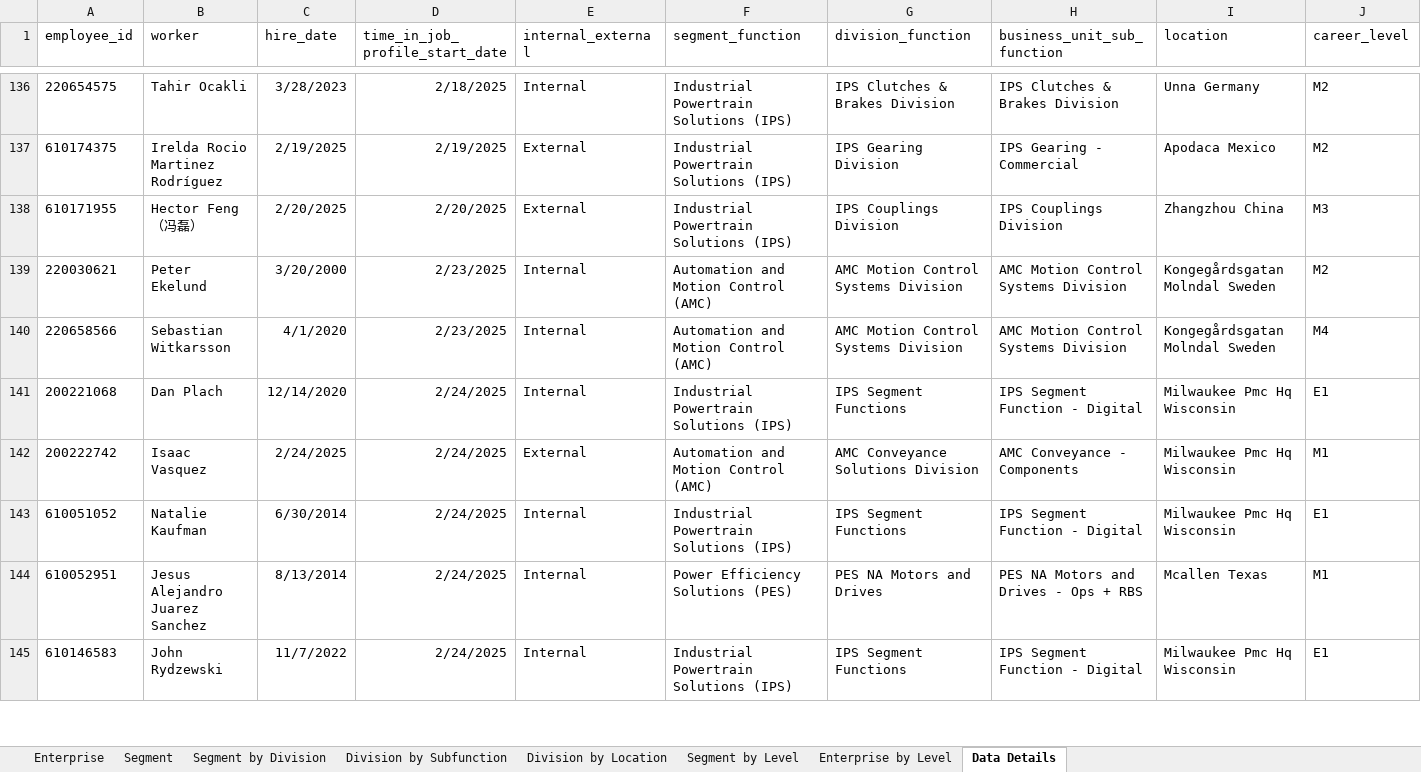
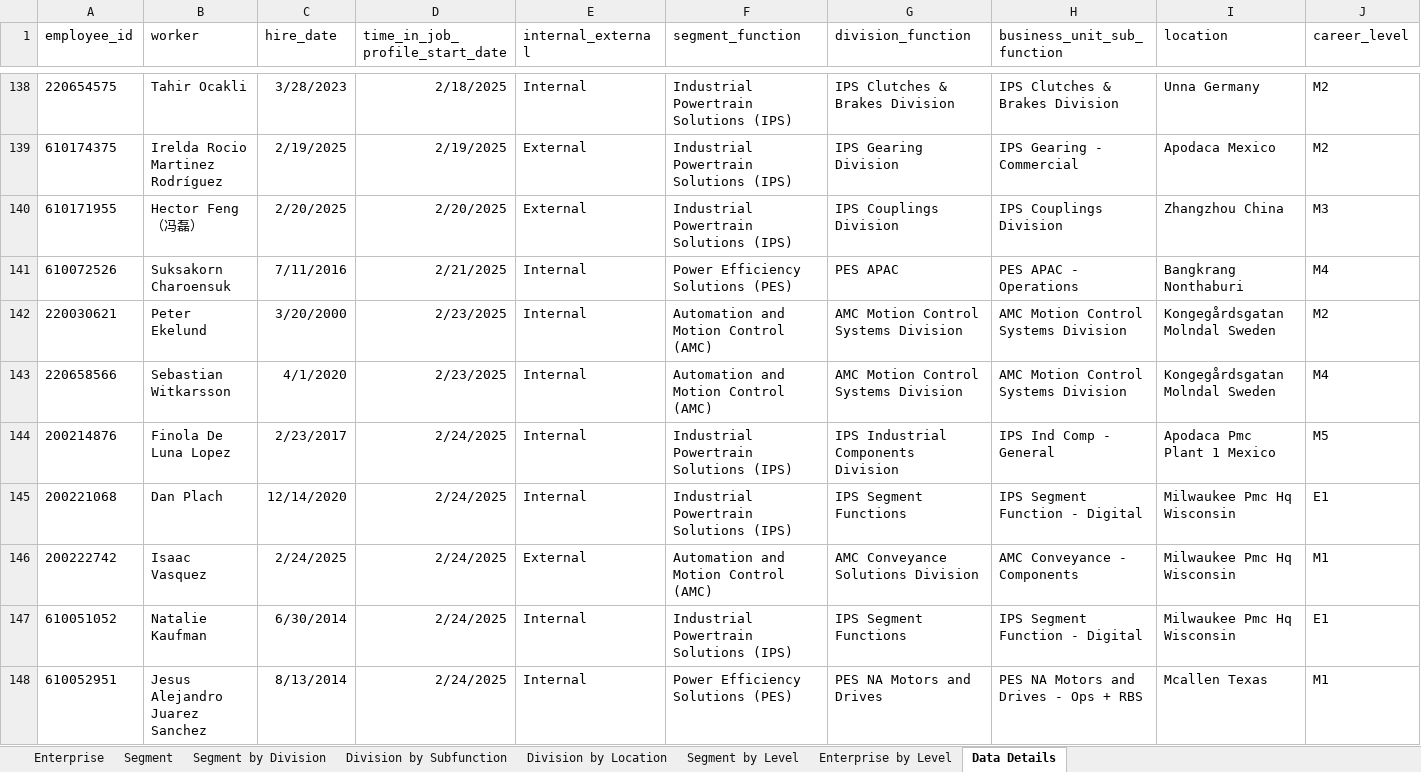
Before and after one commit to jeagleso/2025_Core-Value-Drivers_Reporting, an Excel workbook: outputs/Internal Fill Rate Monthly 2025-01-01 to 2025-02-28.xlsx, sheet Data Details, drawn as a sheet; only a part is shown, gaps mark what is left out; the shorter side is filled out with more unchanged rows; values as stored, in another font and other column widths than the file's, no borders; table styles not drawn; rows hold the shown columns only; the diff covers the shown part only; the diff names each change by its address in the sheet, - before the commit and + after, or states it on an @@ line.

Commit message:
New AT file with additional columns requested. Small tweaks to functions to remove quarter_num from outputs and add management chain fields to internal fill

```diff
--- a/outputs/Internal Fill Rate Monthly 2025-01-01 to 2025-02-28.xlsx (sheet Data Details)
+++ b/outputs/Internal Fill Rate Monthly 2025-01-01 to 2025-02-28.xlsx (sheet Data Details)
+row 141: 610072526 | Suksakorn Charoensuk | 7/11/2016 | 2/21/2025 | Internal | Power Efficiency Solutions (PES) | PES APAC | PES APAC - Operations | Bangkrang Nonthaburi | M4
+row 144: 200214876 | Finola De Luna Lopez | 2/23/2017 | 2/24/2025 | Internal | Industrial Powertrain Solutions (IPS) | IPS Industrial Components Division | IPS Ind Comp - General | Apodaca Pmc Plant 1 Mexico | M5
```
Also changed, not shown: 8 added rows and 15 edited cells elsewhere in this sheet, sheet Division by Location, sheet Division by Subfunction, sheet Segment by Division, sheet Segment by Level, sheet Segment, sheet Enterprise by Level, 1 more sheet, outputs/Internal Fill Data Validation.xlsx, 7 other files.
